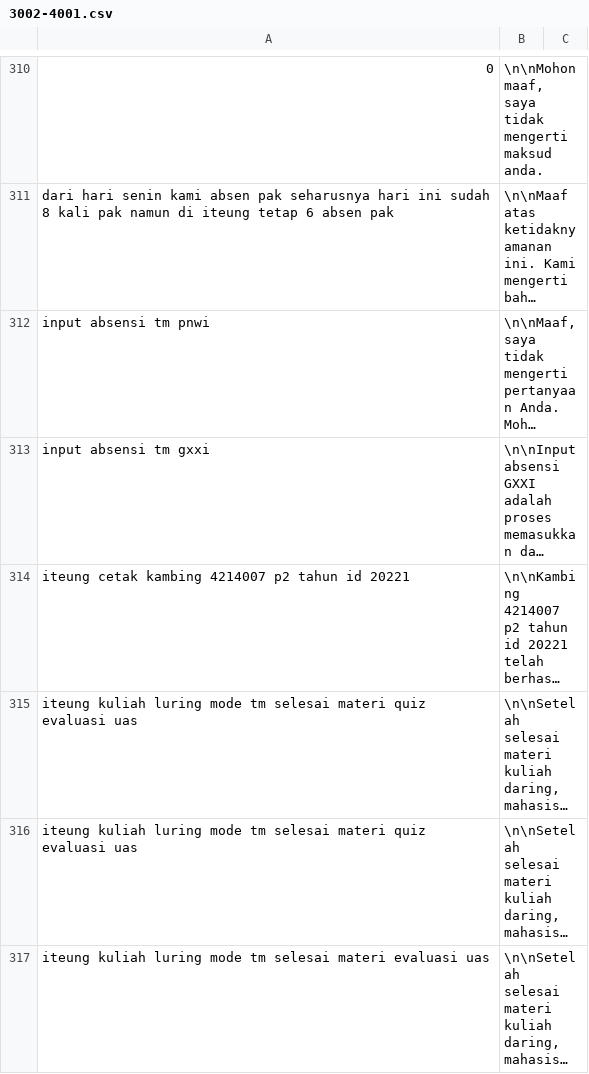
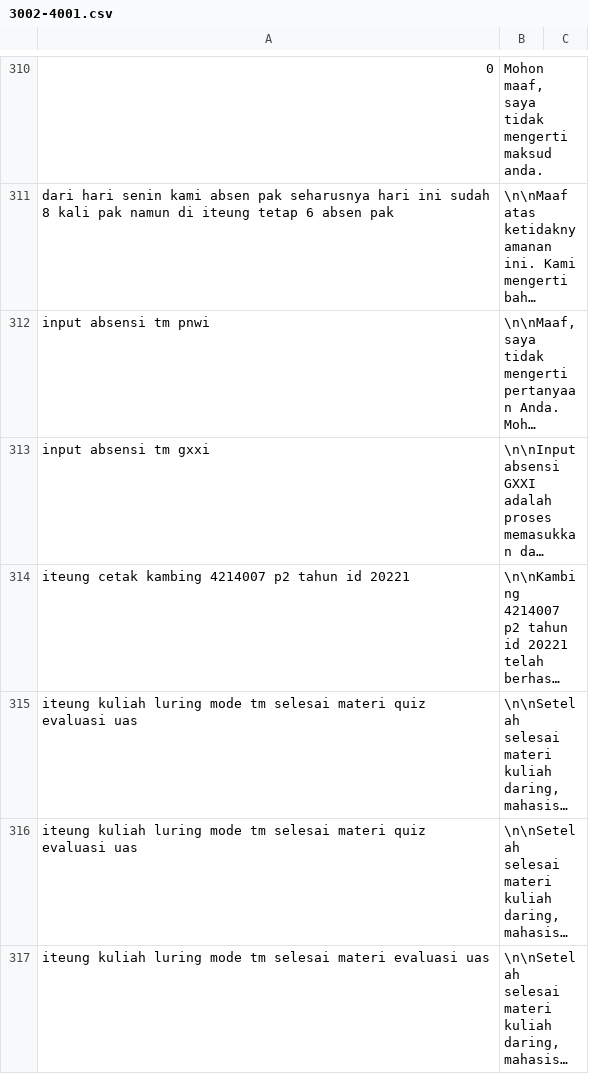
Before and after one commit to Barokah-AI/dataset, a CSV file: agita-3002-4001/3002-4001.csv, drawn as a sheet; only a part is shown, gaps mark what is left out; long unchanged cells end in …; the diff covers the shown part only; the diff names each change by its address in the sheet, - before the commit and + after, or states it on an @@ line.

Commit message:
cleaning dataset 2

```diff
--- a/agita-3002-4001/3002-4001.csv
+++ b/agita-3002-4001/3002-4001.csv
-B310: \n\nMohon maaf, saya…
+B310: Mohon maaf, saya…
```
Also changed, not shown: 13 added rows, 13 removed rows and 6 edited cells elsewhere in this file.
